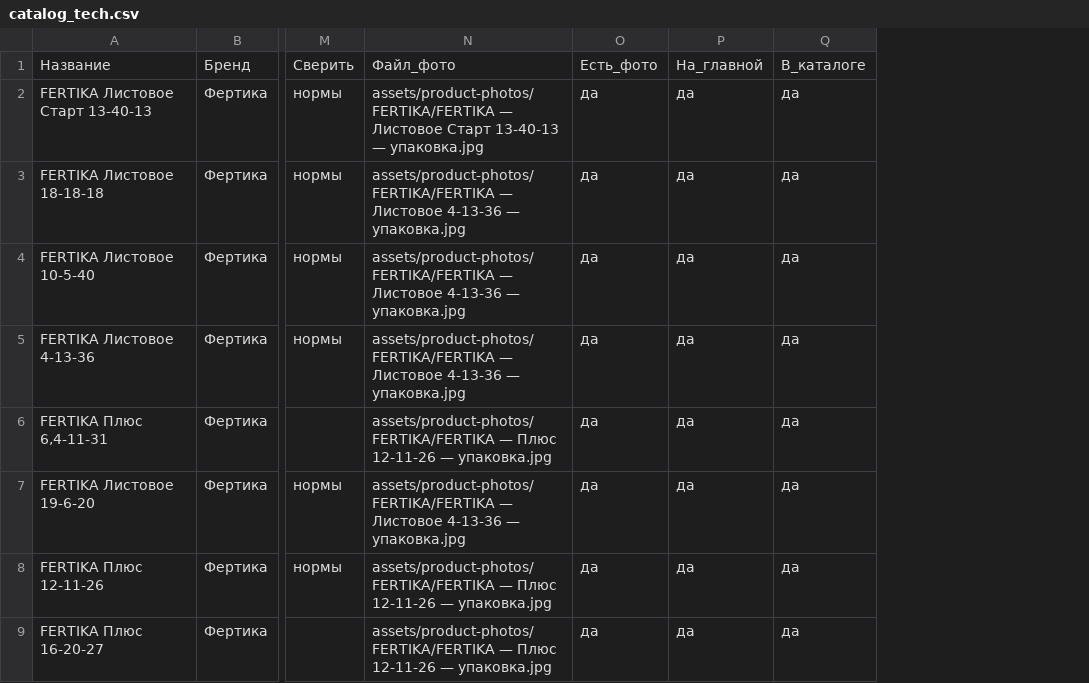
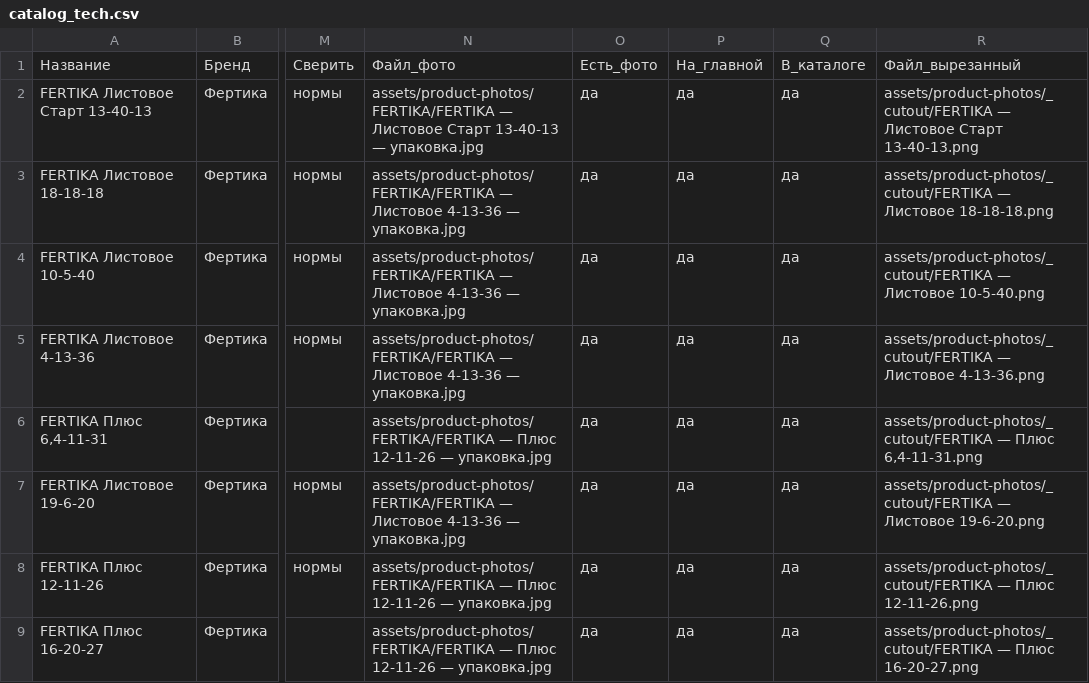
Before and after one commit to fagencymarketing-coder/Saturn, a CSV file: catalogs/catalog_tech.csv, drawn as a sheet; only a part is shown, gaps mark what is left out; the diff names each change by its address in the sheet, - before the commit and + after, or states it on an @@ line.

```diff
--- a/catalogs/catalog_tech.csv
+++ b/catalogs/catalog_tech.csv
+column R, rows 1-9: Файл_вырезанный | assets/product-photos/_cutout/FERTIKA — Листовое Старт 13-40-13.png | assets/product-photos/_cutout/FERTIKA — Листовое 18-18-18.png | assets/product-photos/_cutout/FERTIKA — Листовое 10-5-40.png | assets/product-photos/_cutout/FERTIKA — Листовое 4-13-36.png | assets/product-photos/_cutout/FERTIKA — Плюс 6,4-11-31.png | assets/product-photos/_cutout/FERTIKA — Листовое 19-6-20.png | assets/product-photos/_cutout/FERTIKA — Плюс 12-11-26.png | assets/product-photos/_cutout/FERTIKA — Плюс 16-20-27.png
```
Also changed, not shown: 3 other files.
